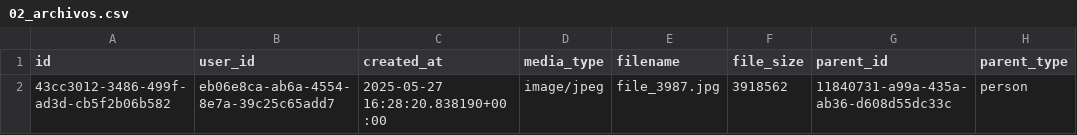
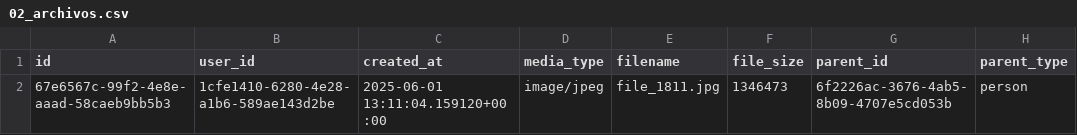
Before and after one commit to LABCapital-VD/IIP-Datos, a CSV file: JupyterNBs/output/02_archivos.csv, drawn as a sheet; removed rows and columns are numbered as before the commit, all else as after; the diff names each change by its address in the sheet, - before the commit and + after, or states it on an @@ line.

```diff
--- a/JupyterNBs/output/02_archivos.csv
+++ b/JupyterNBs/output/02_archivos.csv
-row 2: 43cc3012-3486-499f-ad3d-cb5f2b06b582 | eb06e8ca-ab6a-4554-8e7a-39c25c65add7 | 2025-05-27 16:28:20.838190+00:00 | image/jpeg | file_3987.jpg | 3918562 | 11840731-a99a-435a-ab36-d608d55dc33c | person
+row 2: 67e6567c-99f2-4e8e-aaad-58caeb9bb5b3 | 1cfe1410-6280-4e28-a1b6-589ae143d2be | 2025-06-01 13:11:04.159120+00:00 | image/jpeg | file_1811.jpg | 1346473 | 6f2226ac-3676-4ab5-8b09-4707e5cd053b | person
```
Also changed, not shown: JupyterNBs/output/00_sectores.csv, JupyterNBs/output/00_usuarios.csv, 8 other files.
